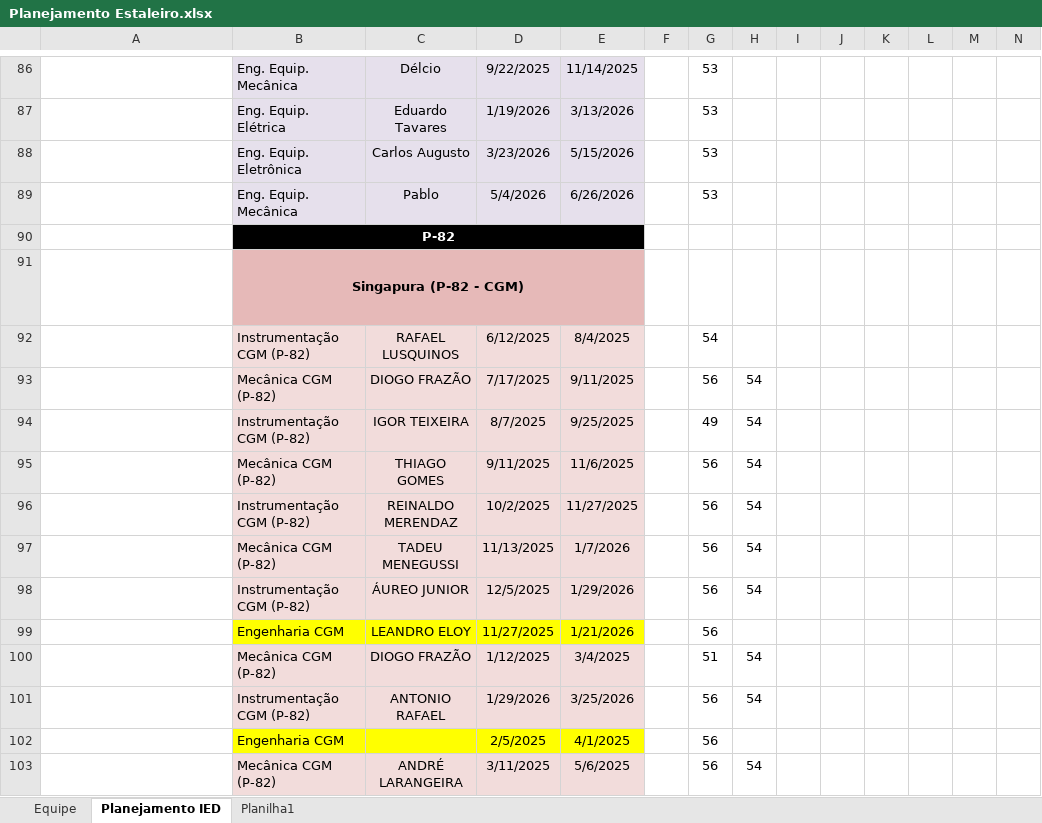
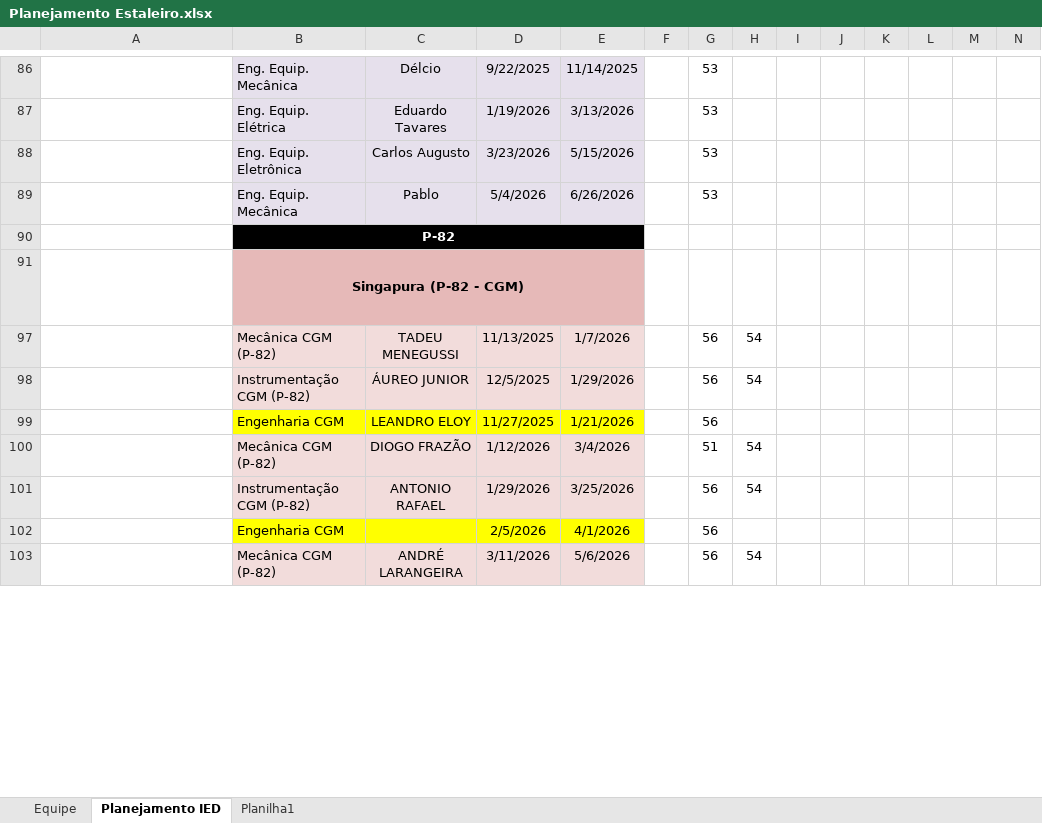
Before and after one commit to viniciussduarte/gantt_disp, an Excel workbook: Planejamento Estaleiro.xlsx, sheet Planejamento IED, drawn as a sheet; only a part is shown, gaps mark what is left out; long unchanged cells end in …; values as stored, in another font and other column widths than the file's, no borders; conditional formats not drawn; removed rows and columns are numbered as before the commit, all else as after; rows hold the shown columns only; the diff covers the shown part only; the diff names each change by its address in the sheet, - before the commit and + after, or states it on an @@ line.

```diff
--- a/Planejamento Estaleiro.xlsx (sheet Planejamento IED)
+++ b/Planejamento Estaleiro.xlsx (sheet Planejamento IED)
@@ row 92 hidden:  | Instrumentação CGM (P-82) | RAFAEL LUSQUINOS | 6/12/2025 | 8/4/2025 |  | 54 @@
@@ row 93 hidden:  | Mecânica CGM (P-82) | DIOGO FRAZÃO | 7/17/2025 | 9/11/2025 |  | 56 | 54 @@
@@ row 94 hidden:  | Instrumentação CGM (P-82) | IGOR TEIXEIRA | 8/7/2025 | 9/25/2025 |  | 49 | 54 @@
@@ row 95 hidden:  | Mecânica CGM (P-82) | THIAGO GOMES | 9/11/2025 | 11/6/2025 |  | 56 | 54 @@
@@ row 96 hidden:  | Instrumentação CGM (P-82) | REINALDO MERENDAZ | 10/2/2025 | 11/27/2025 |  | 56 | 54 @@
-D100: 1/12/2025
+D100: 1/12/2026
-E100: 3/4/2025
+E100: 3/4/2026
-D102: 2/5/2025
+D102: 2/5/2026
-E102: 4/1/2025
+E102: 4/1/2026
-D103: 3/11/2025
+D103: 3/11/2026
-E103: 5/6/2025
+E103: 5/6/2026
```
Also changed, not shown: 5 hidden or unhidden rows and 26 edited cells elsewhere in this sheet, Planejamento Geral.xlsx.
